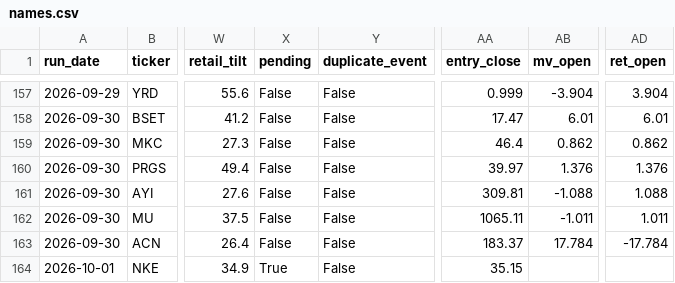
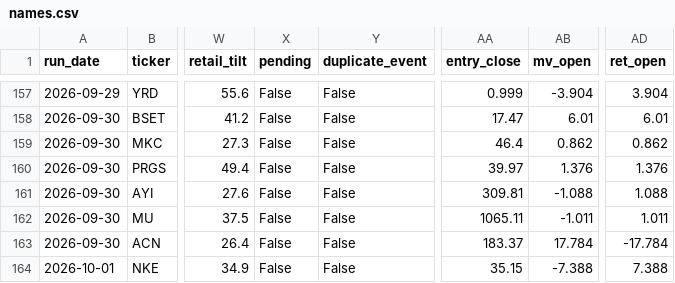
Before and after one commit to robertsben333-cmyk/claude_research, a CSV file: dashboard/data/names.csv, drawn as a sheet; only a part is shown, gaps mark what is left out; the diff names each change by its address in the sheet, - before the commit and + after, or states it on an @@ line.

Commit message:
dashboard: rebuild 2026-10-02T13:41Z [ci]

```diff
--- a/dashboard/data/names.csv
+++ b/dashboard/data/names.csv
-X164 (pending): True
+X164 (pending): False
-AB164 (mv_open): (empty)
+AB164 (mv_open): -7.388
-AD164 (ret_open): (empty)
+AD164 (ret_open): 7.388
```
Also changed, not shown: 5 other files.
